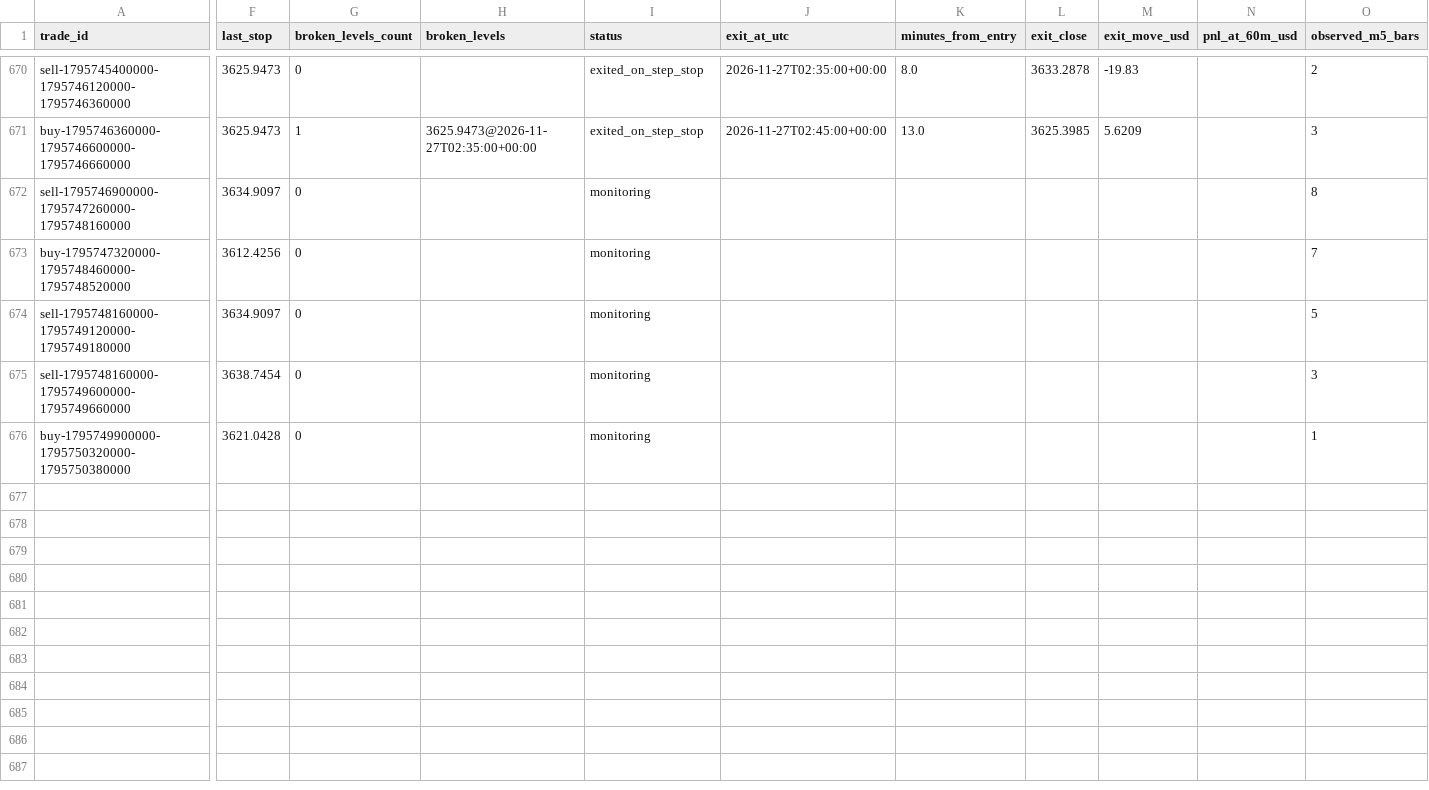
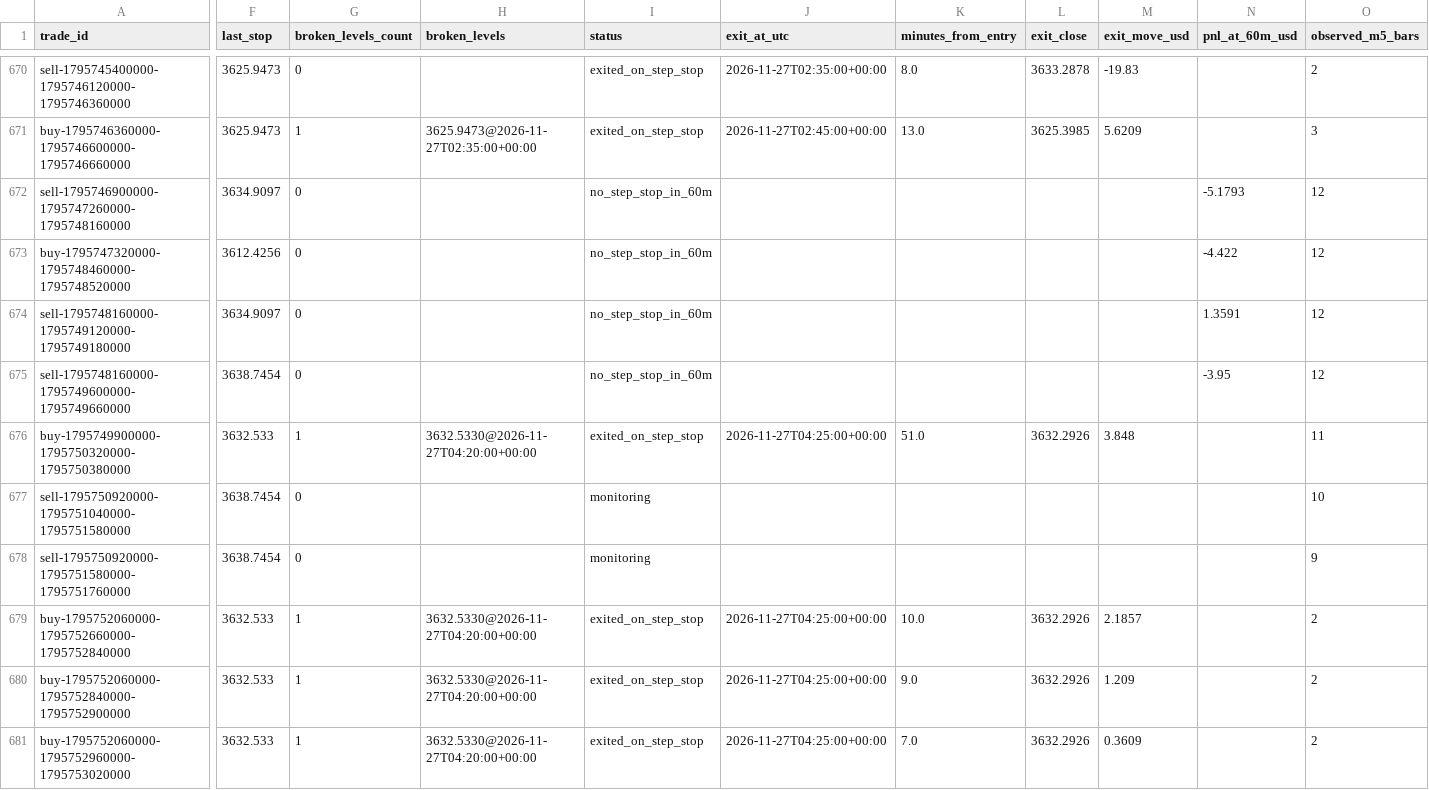
Before and after one commit to salehrbo1-cell/Alert-bot, a CSV file: research/sonic_paper/exit_rule_step_resistance.csv, drawn as a sheet; only a part is shown, gaps mark what is left out; rows hold the shown columns only; the diff covers the shown part only; the diff names each change by its address in the sheet, - before the commit and + after, or states it on an @@ line.

```diff
--- a/research/sonic_paper/exit_rule_step_resistance.csv
+++ b/research/sonic_paper/exit_rule_step_resistance.csv
-I672:I675 (status): monitoring
+I672:I675 (status): no_step_stop_in_60m
-N672 (pnl_at_60m_usd): (empty)
+N672 (pnl_at_60m_usd): -5.1793
-O672 (observed_m5_bars): 8
+O672 (observed_m5_bars): 12
-N673 (pnl_at_60m_usd): (empty)
+N673 (pnl_at_60m_usd): -4.422
-O673 (observed_m5_bars): 7
+O673 (observed_m5_bars): 12
-N674 (pnl_at_60m_usd): (empty)
+N674 (pnl_at_60m_usd): 1.3591
-O674 (observed_m5_bars): 5
+O674 (observed_m5_bars): 12
-N675 (pnl_at_60m_usd): (empty)
+N675 (pnl_at_60m_usd): -3.95
-O675 (observed_m5_bars): 3
+O675 (observed_m5_bars): 12
-F676 (last_stop): 3621.0428
+F676 (last_stop): 3632.533
-G676 (broken_levels_count): 0
+G676 (broken_levels_count): 1
-H676 (broken_levels): (empty)
+H676 (broken_levels): 3632.5330@2026-11-27T04:20:00+00:00
-I676 (status): monitoring
+I676 (status): exited_on_step_stop
-J676 (exit_at_utc): (empty)
+J676 (exit_at_utc): 2026-11-27T04:25:00+00:00
-K676 (minutes_from_entry): (empty)
+K676 (minutes_from_entry): 51.0
-L676 (exit_close): (empty)
+L676 (exit_close): 3632.2926
-M676 (exit_move_usd): (empty)
+M676 (exit_move_usd): 3.848
-O676 (observed_m5_bars): 1
+O676 (observed_m5_bars): 11
+row 677: sell-1795750920000-1795751040000-1795751580000 | 3638.7454 | 0 |  | monitoring |  |  |  |  |  | 10
+row 678: sell-1795750920000-1795751580000-1795751760000 | 3638.7454 | 0 |  | monitoring |  |  |  |  |  | 9
+row 679: buy-1795752060000-1795752660000-1795752840000 | 3632.533 | 1 | 3632.5330@2026-11-27T04:20:00+00:00 | exited_on_step_stop | 2026-11-27T04:25:00+00:00 | 10.0 | 3632.2926 | 2.1857 |  | 2
+row 680: buy-1795752060000-1795752840000-1795752900000 | 3632.533 | 1 | 3632.5330@2026-11-27T04:20:00+00:00 | exited_on_step_stop | 2026-11-27T04:25:00+00:00 | 9.0 | 3632.2926 | 1.209 |  | 2
+row 681: buy-1795752060000-1795752960000-1795753020000 | 3632.533 | 1 | 3632.5330@2026-11-27T04:20:00+00:00 | exited_on_step_stop | 2026-11-27T04:25:00+00:00 | 7.0 | 3632.2926 | 0.3609 |  | 2
```
Also changed, not shown: 22 edited cells elsewhere in this file, research/sonic_paper/exit_rule_m5_structure.csv, research/sonic_paper/exit_rule_structure_break.csv, 4 other files.
